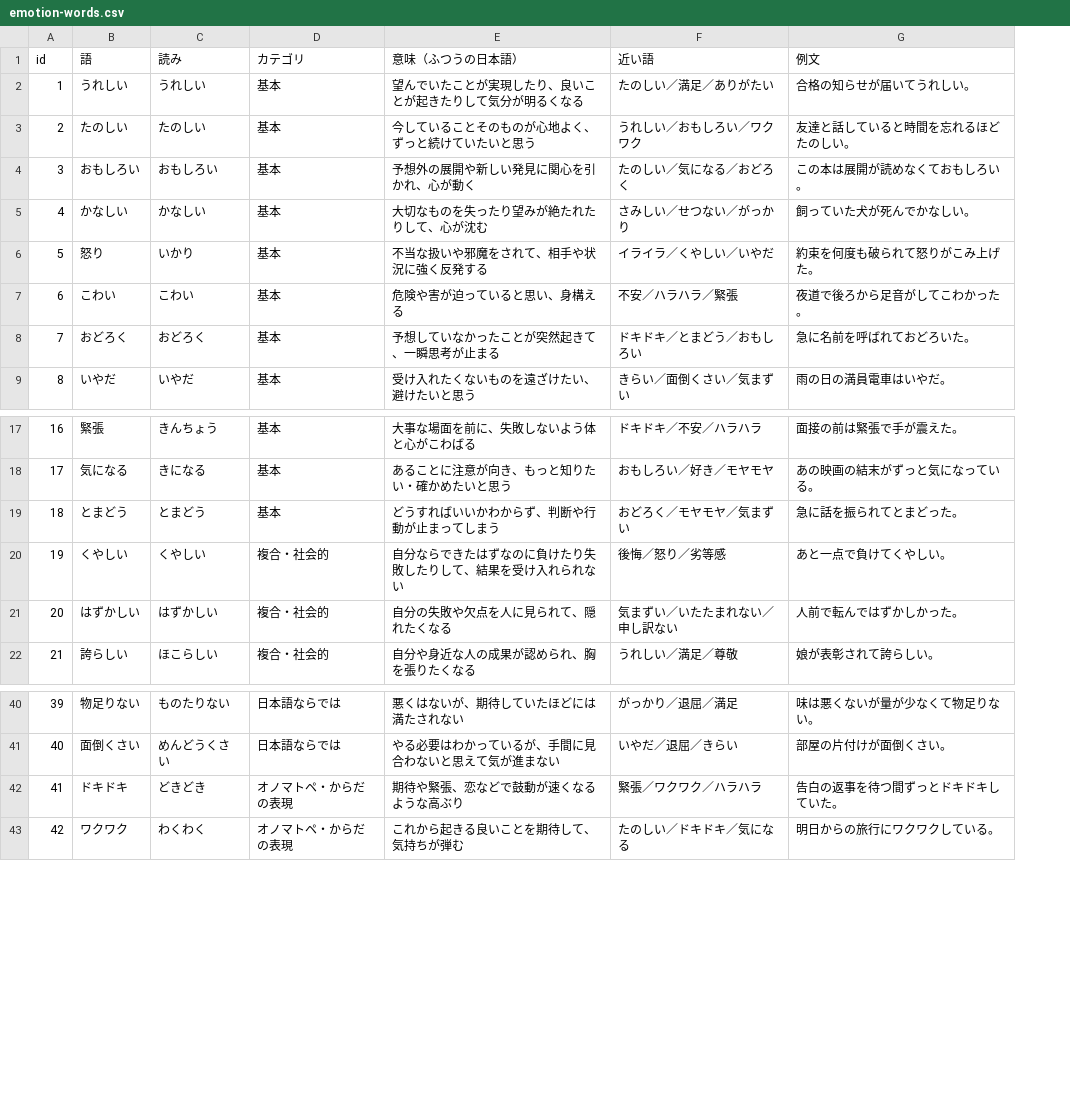
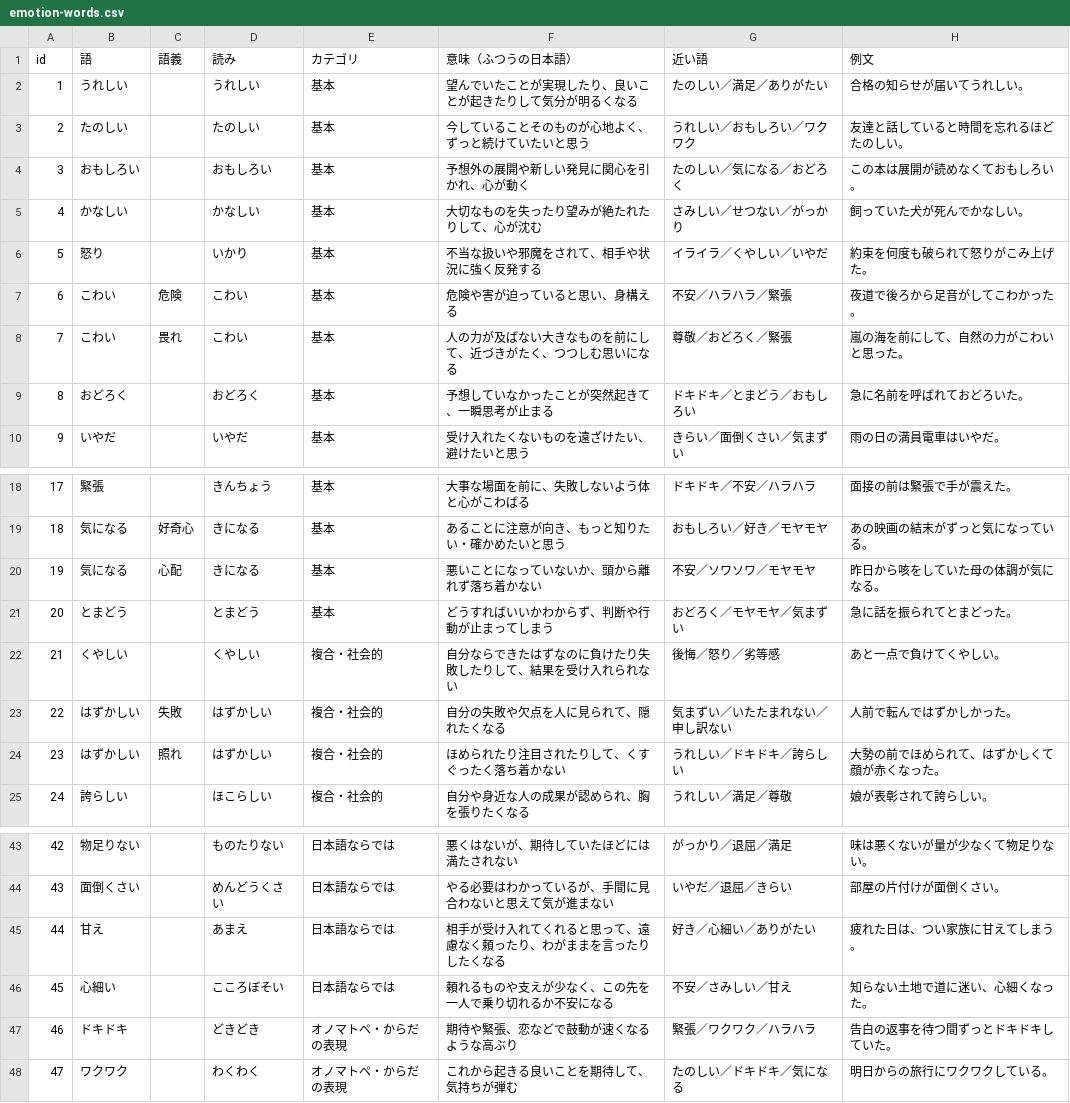
Before and after one commit to hirominemoto/-translation, a CSV file: data/emotion-words.csv, drawn as a sheet; only a part is shown, gaps mark what is left out; addresses are those after the commit; the diff names each change by its address in the sheet, - before the commit and + after, or states it on an @@ line.

```diff
--- a/data/emotion-words.csv
+++ b/data/emotion-words.csv
+column C (語義), row 7: 危険; row 19: 好奇心; row 23: 失敗
+row 8: 7 | こわい | 畏れ | こわい | 基本 | 人の力が及ばない大きなものを前にして、近づきがたく、つつしむ思いになる | 尊敬／おどろく／緊張 | 嵐の海を前にして、自然の力がこわいと思った。
@@ column A (id) renumbered from row 9 down @@
+row 20: 19 | 気になる | 心配 | きになる | 基本 | 悪いことになっていないか、頭から離れず落ち着かない | 不安／ソワソワ／モヤモヤ | 昨日から咳をしていた母の体調が気になる。
+row 24: 23 | はずかしい | 照れ | はずかしい | 複合・社会的 | ほめられたり注目されたりして、くすぐったく落ち着かない | うれしい／ドキドキ／誇らしい | 大勢の前でほめられて、はずかしくて顔が赤くなった。
+row 45: 44 | 甘え |  | あまえ | 日本語ならでは | 相手が受け入れてくれると思って、遠慮なく頼ったり、わがままを言ったりしたくなる | 好き／心細い／ありがたい | 疲れた日は、つい家族に甘えてしまう。
+row 46: 45 | 心細い |  | こころぼそい | 日本語ならでは | 頼れるものや支えが少なく、この先を一人で乗り切れるか不安になる | 不安／さみしい／甘え | 知らない土地で道に迷い、心細くなった。
```
Also changed, not shown: 7 other files.
